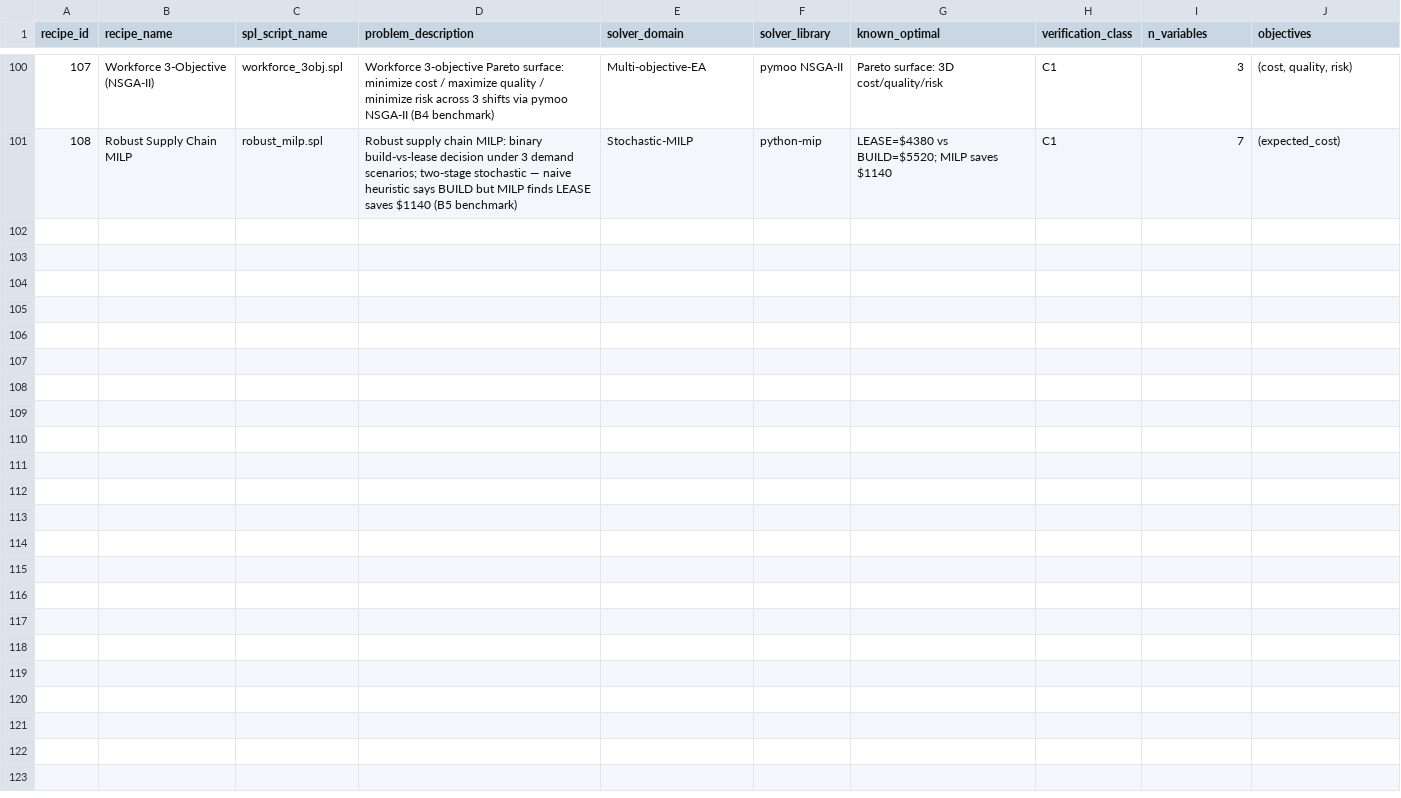
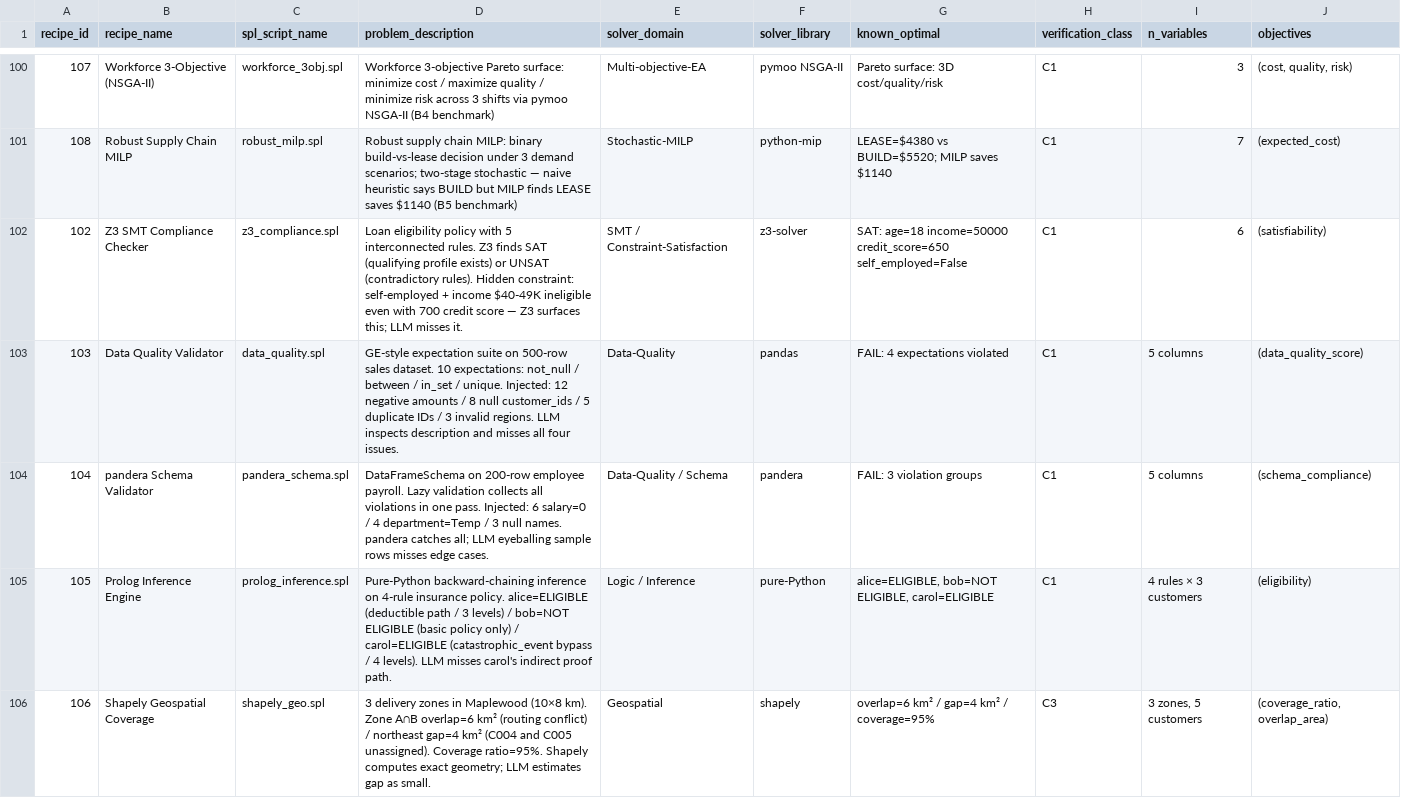
Before and after one commit to digital-duck/SPL.py, a CSV file: cookbook/problem-catalog.csv, drawn as a sheet; only a part is shown, gaps mark what is left out; the diff covers the shown part only; the diff names each change by its address in the sheet, - before the commit and + after, or states it on an @@ line.

```diff
--- a/cookbook/problem-catalog.csv
+++ b/cookbook/problem-catalog.csv
+row 102: 102 | Z3 SMT Compliance Checker | z3_compliance.spl | Loan eligibility policy with 5 interconnected rules. Z3 finds SAT (qualifying profile exists) or UNSAT (contradictory rules). Hidden constraint: self-employed + income $40-49K ineligible even with 700 credit score — Z3 surfaces this; LLM misses it. | SMT / Constraint-Satisfaction | z3-solver | SAT: age=18 income=50000 credit_score=650 self_employed=False | C1 | 6 | (satisfiability)
+row 103: 103 | Data Quality Validator | data_quality.spl | GE-style expectation suite on 500-row sales dataset. 10 expectations: not_null / between / in_set / unique. Injected: 12 negative amounts / 8 null customer_ids / 5 duplicate IDs / 3 invalid regions. LLM inspects description and misses all four issues. | Data-Quality | pandas | FAIL: 4 expectations violated | C1 | 5 columns | (data_quality_score)
+row 104: 104 | pandera Schema Validator | pandera_schema.spl | DataFrameSchema on 200-row employee payroll. Lazy validation collects all violations in one pass. Injected: 6 salary=0 / 4 department=Temp / 3 null names. pandera catches all; LLM eyeballing sample rows misses edge cases. | Data-Quality / Schema | pandera | FAIL: 3 violation groups | C1 | 5 columns | (schema_compliance)
+row 105: 105 | Prolog Inference Engine | prolog_inference.spl | Pure-Python backward-chaining inference on 4-rule insurance policy. alice=ELIGIBLE (deductible path / 3 levels) / bob=NOT ELIGIBLE (basic policy only) / carol=ELIGIBLE (catastrophic_event bypass / 4 levels). LLM misses carol's indirect proof path. | Logic / Inference | pure-Python | alice=ELIGIBLE, bob=NOT ELIGIBLE, carol=ELIGIBLE | C1 | 4 rules × 3 customers | (eligibility)
+row 106: 106 | Shapely Geospatial Coverage | shapely_geo.spl | 3 delivery zones in Maplewood (10×8 km). Zone A∩B overlap=6 km² (routing conflict) / northeast gap=4 km² (C004 and C005 unassigned). Coverage ratio=95%. Shapely computes exact geometry; LLM estimates gap as small. | Geospatial | shapely | overlap=6 km² / gap=4 km² / coverage=95% | C3 | 3 zones, 5 customers | (coverage_ratio, overlap_area)
```
Also changed, not shown: 5 added rows elsewhere in this file, 16 other files.
